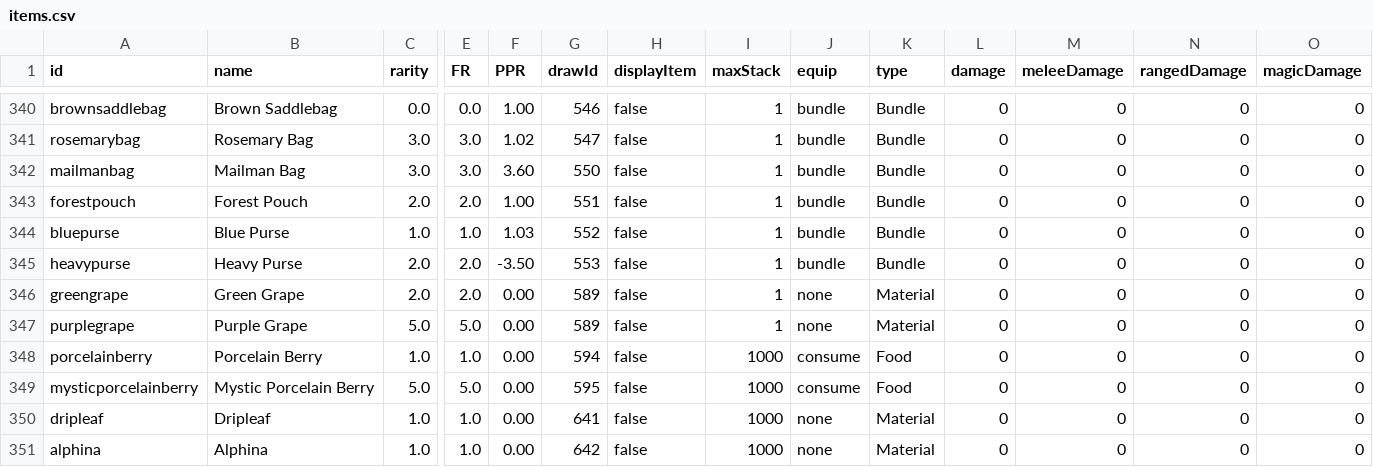
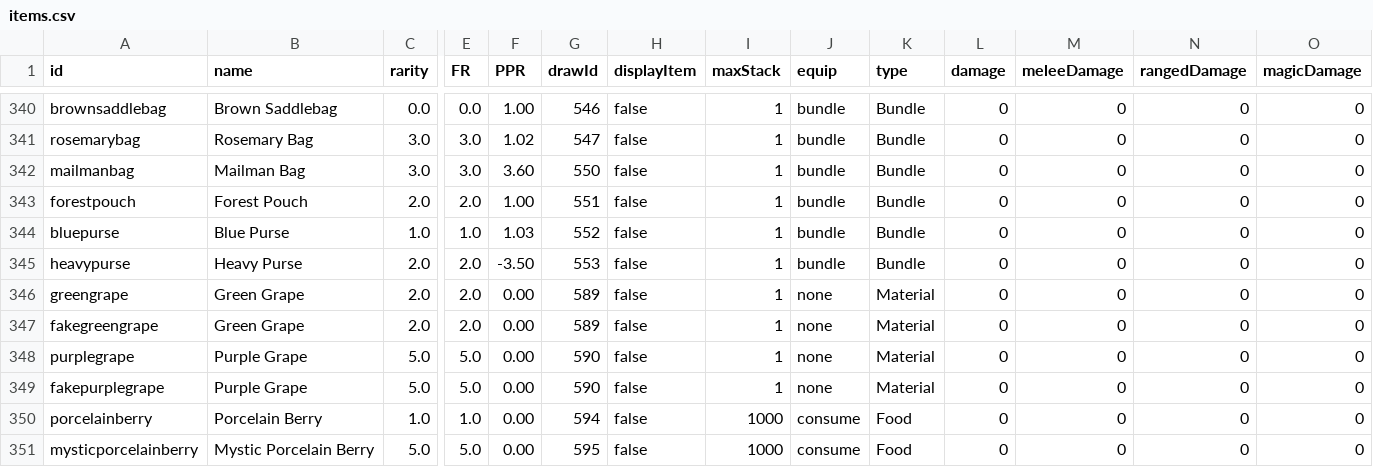
Before and after one commit to SampleProvider/Meadow-Guarder-old2, a CSV file: client/data/items.csv, drawn as a sheet; only a part is shown, gaps mark what is left out; the shorter side is filled out with more unchanged rows; addresses are those after the commit; rows hold the shown columns only; the diff names each change by its address in the sheet, - before the commit and + after, or states it on an @@ line.

```diff
--- a/client/data/items.csv
+++ b/client/data/items.csv
+row 347: fakegreengrape | Green Grape | 2.0 | 2.0 | 0.00 | 589 | false | 1 | none | Material | 0 | 0 | 0 | 0
-G348 (drawId): 589
+G348 (drawId): 590
+row 349: fakepurplegrape | Purple Grape | 5.0 | 5.0 | 0.00 | 590 | false | 1 | none | Material | 0 | 0 | 0 | 0
```
Also changed, not shown: 1 other file.
